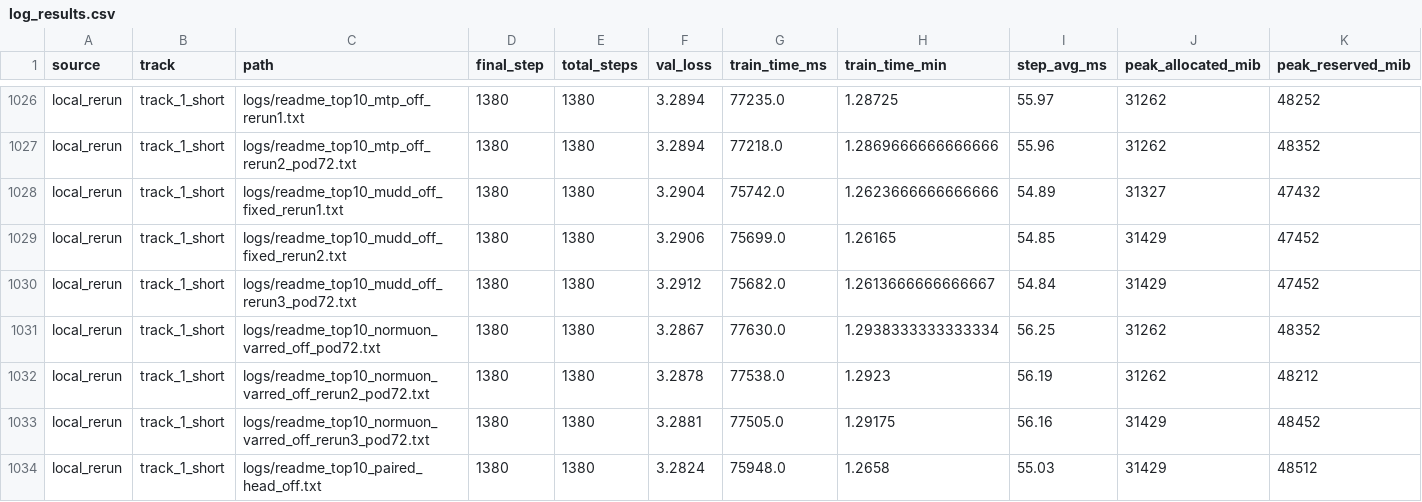
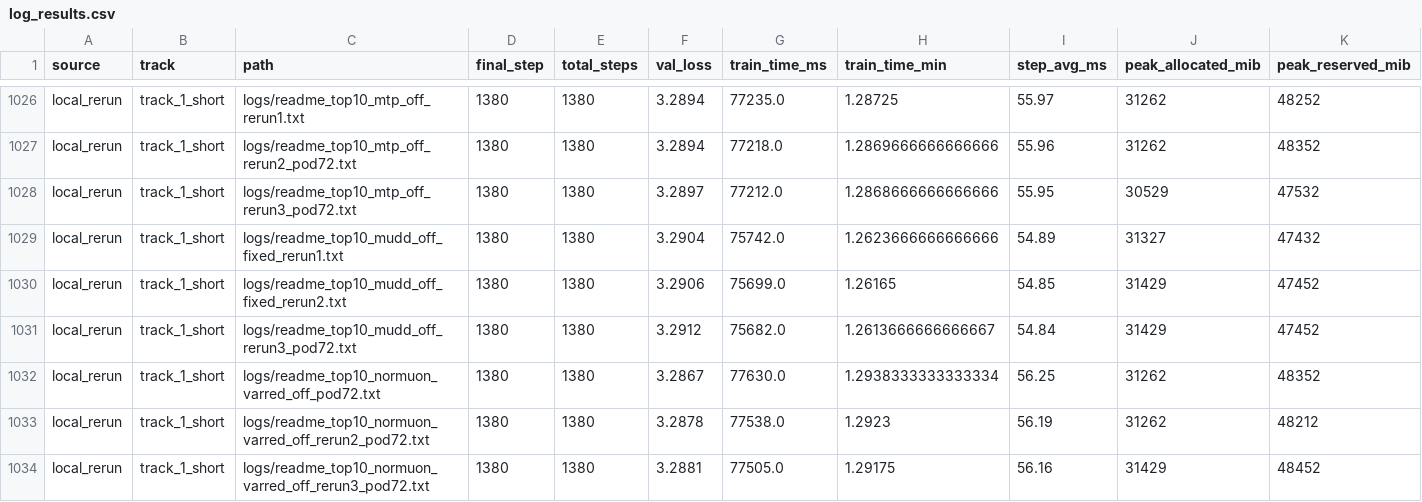
Before and after one commit to novitalabs/modded-nanogpt, a CSV file: experiments/results/log_results.csv, drawn as a sheet; only a part is shown, gaps mark what is left out; the shorter side is filled out with more unchanged rows; rows hold the shown columns only; the diff names each change by its address in the sheet, - before the commit and + after, or states it on an @@ line.

Commit message:
arthur-codex: MTP 第四样本 val_loss=3.2897，四样本为 3.2873/3.2894/3.2894/3.28...
Arthur analysis: codex-1780615261379-a57cef94
Reason: 1 run(s) finished
Changed files: 7
Experiment IDs: readme-top10-mtp-off-rerun3-pod72
Run IDs: readme-top10-mtp-off-rerun3-pod72-1780615082-1d151938
Input code commits: 05d0896dc2c58506530c14c9def42c003261fce1

```diff
--- a/experiments/results/log_results.csv
+++ b/experiments/results/log_results.csv
+row 1028: local_rerun | track_1_short | logs/readme_top10_mtp_off_rerun3_pod72.txt | 1380 | 1380 | 3.2897 | 77212.0 | 1.2868666666666666 | 55.95 | 30529 | 47532
```
Also changed, not shown: experiments/results/local_reruns.csv, experiments/results/readme_top10_ablation_results.csv, 4 other files.
